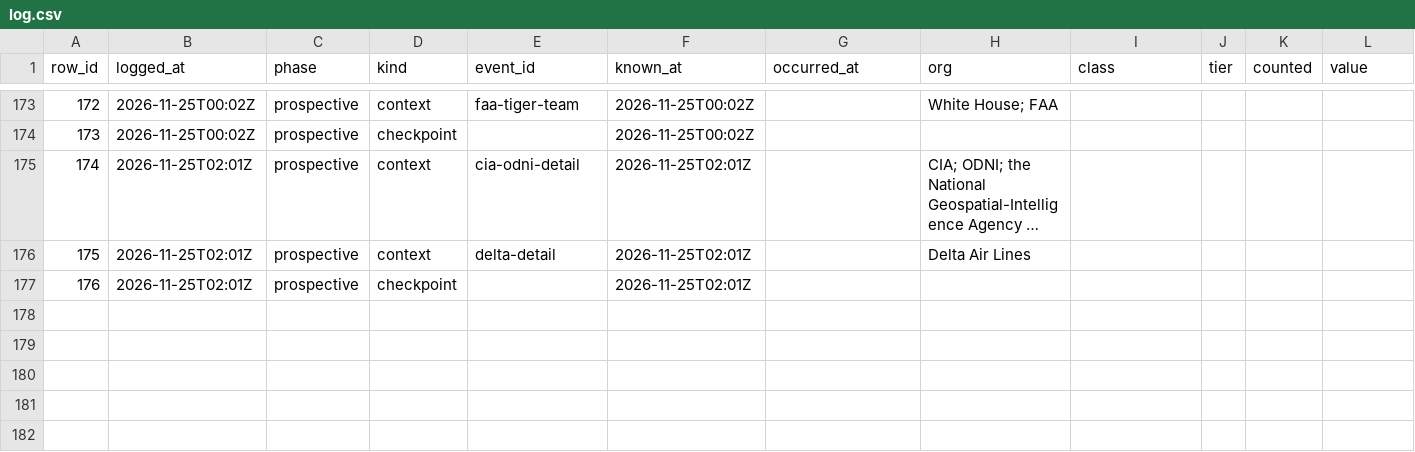
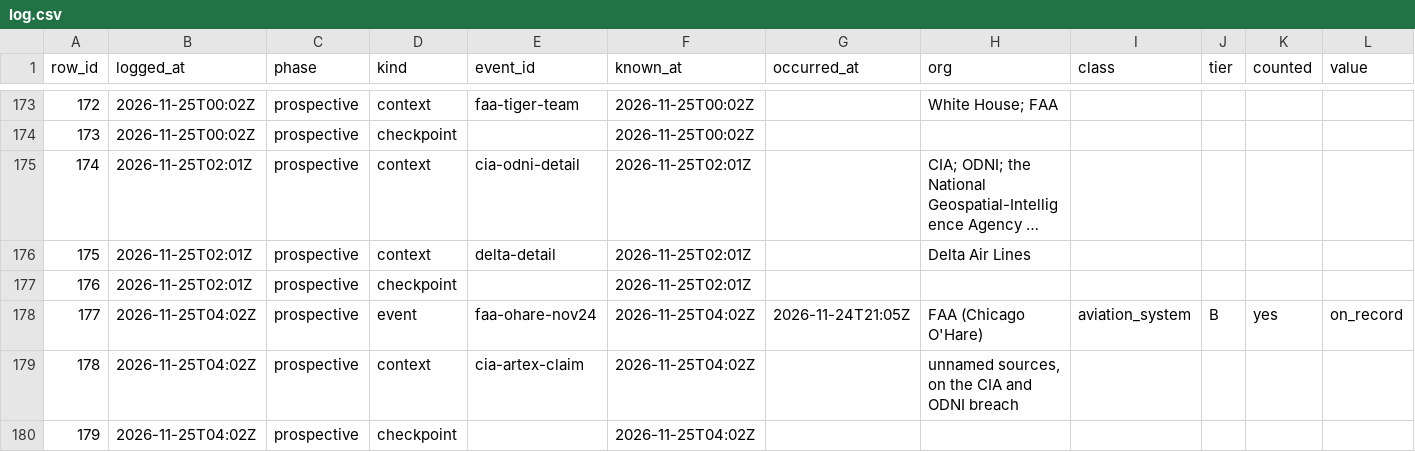
Before and after one commit to shumow/fridaythe13th-cyberattack-or-clusterfuck, a CSV file: log/log.csv, drawn as a sheet; only a part is shown, gaps mark what is left out; long unchanged cells end in …; rows hold the shown columns only; the diff names each change by its address in the sheet, - before the commit and + after, or states it on an @@ line.

```diff
--- a/log/log.csv
+++ b/log/log.csv
+row 178: 177 | 2026-11-25T04:02Z | prospective | event | faa-ohare-nov24 | 2026-11-25T04:02Z | 2026-11-24T21:05Z | FAA (Chicago O'Hare) | aviation_system | B | yes | on_record
+row 179: 178 | 2026-11-25T04:02Z | prospective | context | cia-artex-claim | 2026-11-25T04:02Z |  | unnamed sources, on the CIA and ODNI breach
+row 180: 179 | 2026-11-25T04:02Z | prospective | checkpoint |  | 2026-11-25T04:02Z
```
Also changed, not shown: output/events-v1.csv, output/series-v1.csv, 4 other files.
